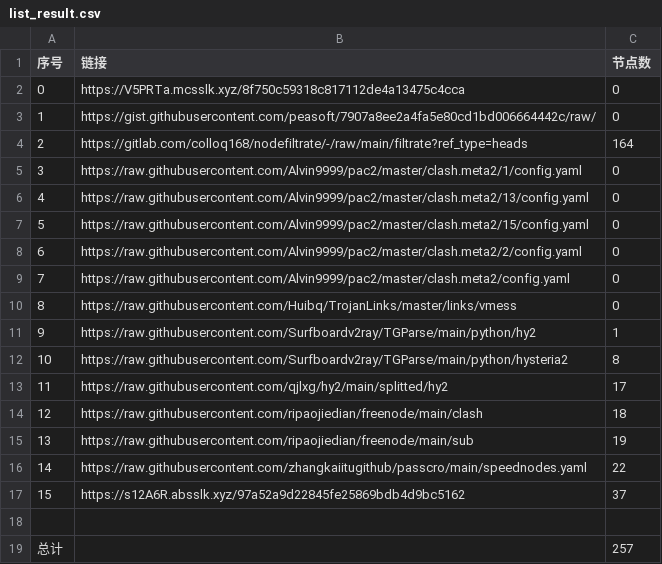
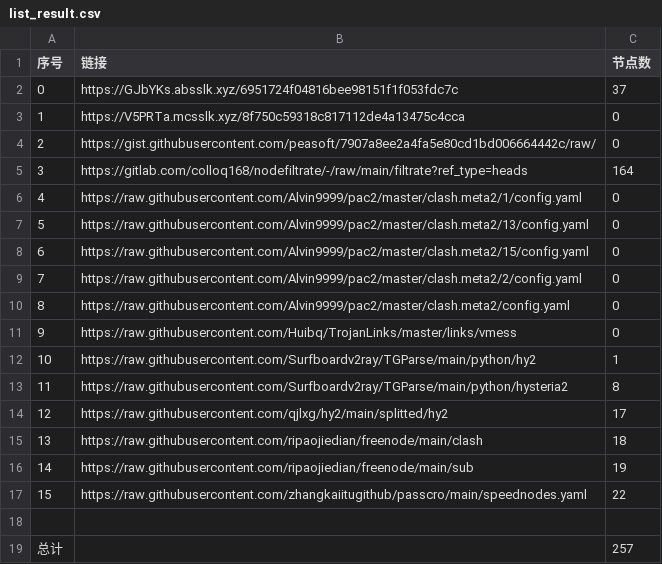
Before and after one commit to sileopro/NoMoreWalls, a CSV file: list_result.csv, drawn as a sheet; removed rows and columns are numbered as before the commit, all else as after; the diff names each change by its address in the sheet, - before the commit and + after, or states it on an @@ line.

```diff
--- a/list_result.csv
+++ b/list_result.csv
+row 2: 0 | https://GJbYKs.absslk.xyz/6951724f04816bee98151f1f053fdc7c | 37
@@ column A (序号) renumbered between rows 3 and 17 @@
-row 17: 15 | https://s12A6R.absslk.xyz/97a52a9d22845fe25869bdb4d9bc5162 | 37
```
Also changed, not shown: 28 other files.
